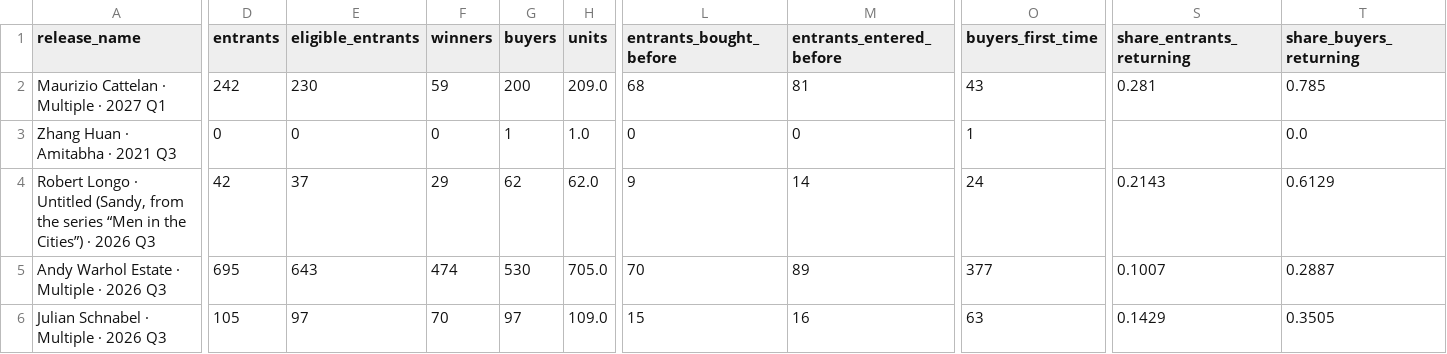
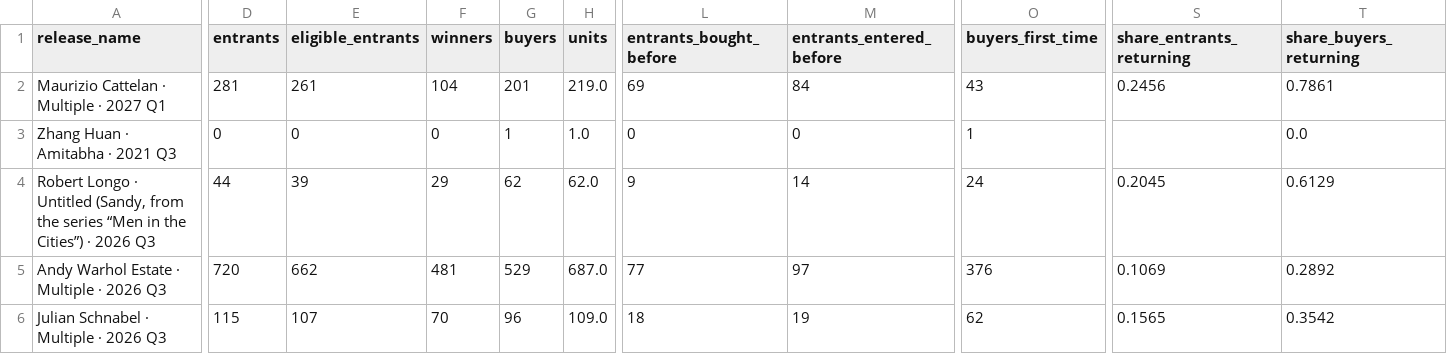
Before and after one commit to avantartemarketing/BI, a CSV file: data/app/release_people.csv, drawn as a sheet; only a part is shown, gaps mark what is left out; the diff covers the shown part only; the diff names each change by its address in the sheet, - before the commit and + after, or states it on an @@ line.

```diff
--- a/data/app/release_people.csv
+++ b/data/app/release_people.csv
-D2 (entrants): 242
+D2 (entrants): 281
-E2 (eligible_entrants): 230
+E2 (eligible_entrants): 261
-F2 (winners): 59
+F2 (winners): 104
-G2 (buyers): 200
+G2 (buyers): 201
-H2 (units): 209.0
+H2 (units): 219.0
-L2 (entrants_bought_before): 68
+L2 (entrants_bought_before): 69
-M2 (entrants_entered_before): 81
+M2 (entrants_entered_before): 84
-S2 (share_entrants_returning): 0.281
+S2 (share_entrants_returning): 0.2456
-T2 (share_buyers_returning): 0.785
+T2 (share_buyers_returning): 0.7861
-D4 (entrants): 42
+D4 (entrants): 44
-E4 (eligible_entrants): 37
+E4 (eligible_entrants): 39
-S4 (share_entrants_returning): 0.2143
+S4 (share_entrants_returning): 0.2045
-D5 (entrants): 695
+D5 (entrants): 720
-E5 (eligible_entrants): 643
+E5 (eligible_entrants): 662
-F5 (winners): 474
+F5 (winners): 481
-G5 (buyers): 530
+G5 (buyers): 529
-H5 (units): 705.0
+H5 (units): 687.0
-L5 (entrants_bought_before): 70
+L5 (entrants_bought_before): 77
-M5 (entrants_entered_before): 89
+M5 (entrants_entered_before): 97
-O5 (buyers_first_time): 377
+O5 (buyers_first_time): 376
-S5 (share_entrants_returning): 0.1007
+S5 (share_entrants_returning): 0.1069
-T5 (share_buyers_returning): 0.2887
+T5 (share_buyers_returning): 0.2892
-D6 (entrants): 105
+D6 (entrants): 115
-E6 (eligible_entrants): 97
+E6 (eligible_entrants): 107
-G6 (buyers): 97
+G6 (buyers): 96
-L6 (entrants_bought_before): 15
+L6 (entrants_bought_before): 18
-M6 (entrants_entered_before): 16
+M6 (entrants_entered_before): 19
-O6 (buyers_first_time): 63
+O6 (buyers_first_time): 62
-S6 (share_entrants_returning): 0.1429
+S6 (share_entrants_returning): 0.1565
-T6 (share_buyers_returning): 0.3505
+T6 (share_buyers_returning): 0.3542
```
Also changed, not shown: 77 edited cells elsewhere in this file, data/app/release_windows.csv, data/draw_products.csv, 24 other files.
